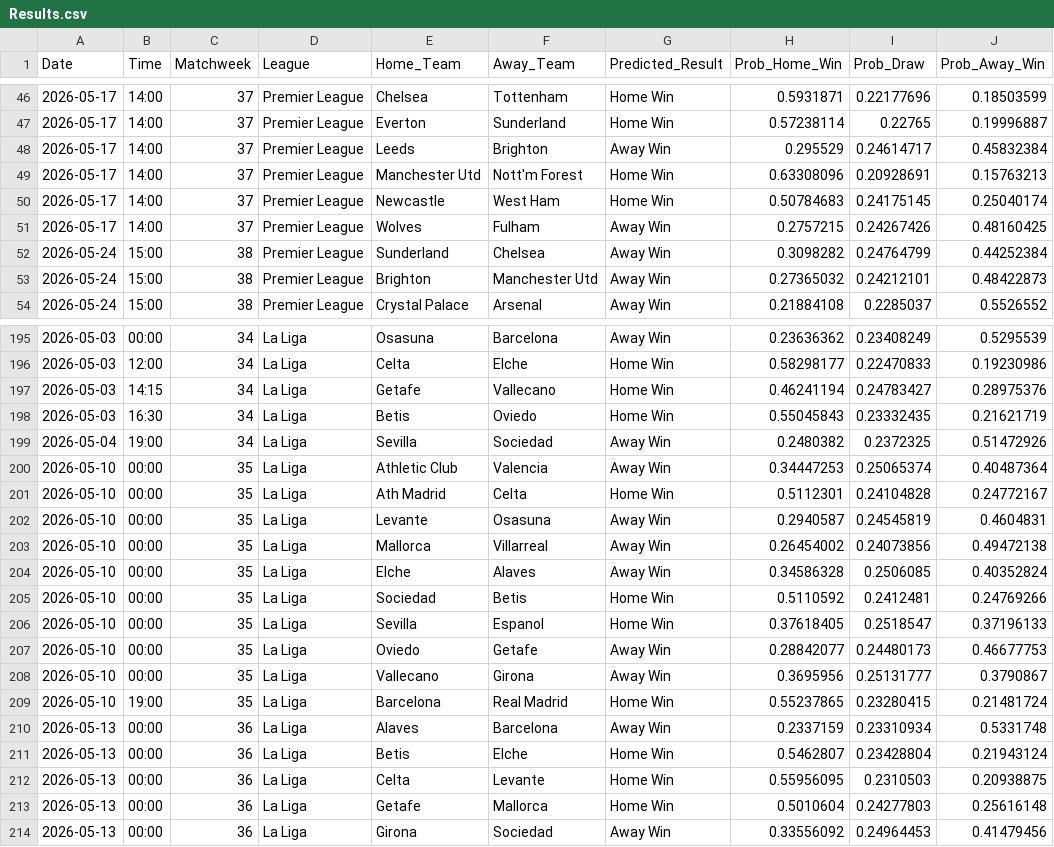
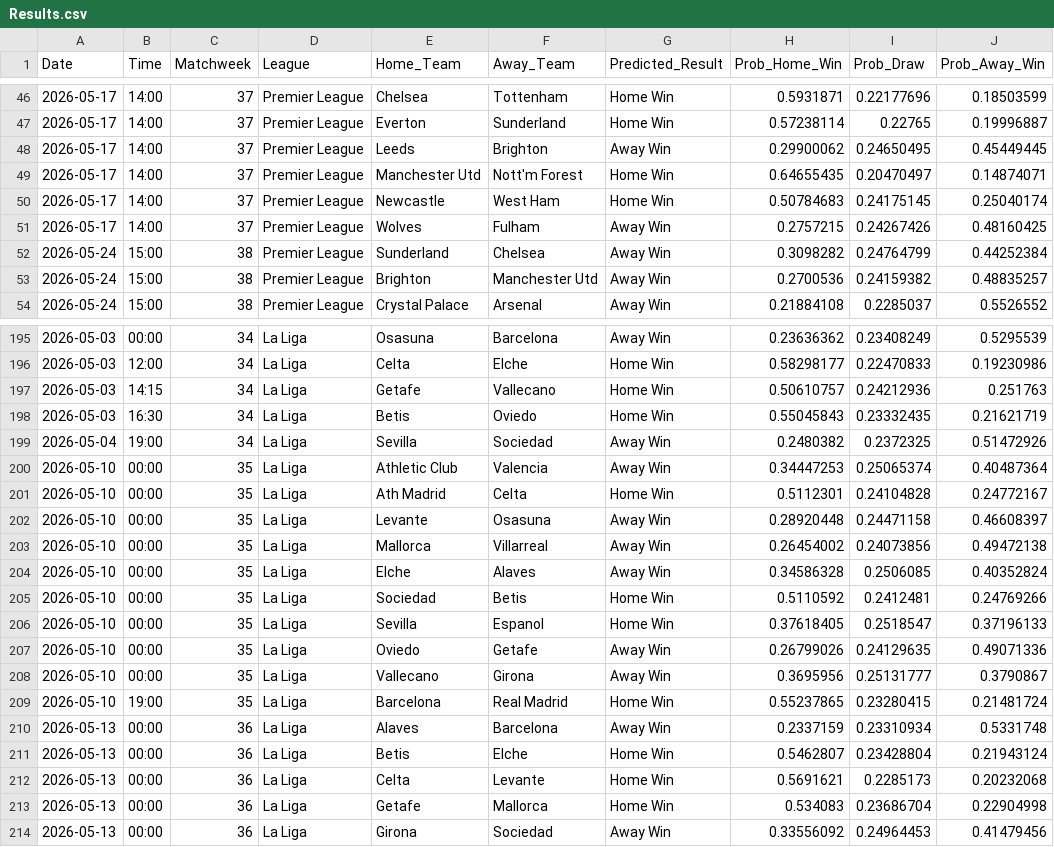
Before and after one commit to tl0375/PredictingFootballMatchesWorkflow, a CSV file: Results.csv, drawn as a sheet; only a part is shown, gaps mark what is left out; the diff covers the shown part only.

```diff
--- a/Results.csv
+++ b/Results.csv
@@ -47,4 +47,4 @@ Date,Time,Matchweek,League,Home_Team,Away_Team,Predicted_Result,Prob_Home_Win,Pr
 2026-05-17,14:00,37,Premier League,Everton,Sunderland,Home Win,0.57238114,0.22765,0.19996887
-2026-05-17,14:00,37,Premier League,Leeds,Brighton,Away Win,0.295529,0.24614717,0.45832384
-2026-05-17,14:00,37,Premier League,Manchester Utd,Nott'm Forest,Home Win,0.63308096,0.20928691,0.15763213
+2026-05-17,14:00,37,Premier League,Leeds,Brighton,Away Win,0.29900062,0.24650495,0.45449445
+2026-05-17,14:00,37,Premier League,Manchester Utd,Nott'm Forest,Home Win,0.64655435,0.20470497,0.14874071
 2026-05-17,14:00,37,Premier League,Newcastle,West Ham,Home Win,0.50784683,0.24175145,0.25040174
@@ -52,3 +52,3 @@ Date,Time,Matchweek,League,Home_Team,Away_Team,Predicted_Result,Prob_Home_Win,Pr
 2026-05-24,15:00,38,Premier League,Sunderland,Chelsea,Away Win,0.3098282,0.24764799,0.44252384
-2026-05-24,15:00,38,Premier League,Brighton,Manchester Utd,Away Win,0.27365032,0.24212101,0.48422873
+2026-05-24,15:00,38,Premier League,Brighton,Manchester Utd,Away Win,0.2700536,0.24159382,0.48835257
 2026-05-24,15:00,38,Premier League,Crystal Palace,Arsenal,Away Win,0.21884108,0.2285037,0.5526552
@@ -196,3 +196,3 @@ Date,Time,Matchweek,League,Home_Team,Away_Team,Predicted_Result,Prob_Home_Win,Pr
 2026-05-03,12:00,34,La Liga,Celta,Elche,Home Win,0.58298177,0.22470833,0.19230986
-2026-05-03,14:15,34,La Liga,Getafe,Vallecano,Home Win,0.46241194,0.24783427,0.28975376
+2026-05-03,14:15,34,La Liga,Getafe,Vallecano,Home Win,0.50610757,0.24212936,0.251763
 2026-05-03,16:30,34,La Liga,Betis,Oviedo,Home Win,0.55045843,0.23332435,0.21621719
@@ -201,3 +201,3 @@ Date,Time,Matchweek,League,Home_Team,Away_Team,Predicted_Result,Prob_Home_Win,Pr
 2026-05-10,00:00,35,La Liga,Ath Madrid,Celta,Home Win,0.5112301,0.24104828,0.24772167
-2026-05-10,00:00,35,La Liga,Levante,Osasuna,Away Win,0.2940587,0.24545819,0.4604831
+2026-05-10,00:00,35,La Liga,Levante,Osasuna,Away Win,0.28920448,0.24471158,0.46608397
 2026-05-10,00:00,35,La Liga,Mallorca,Villarreal,Away Win,0.26454002,0.24073856,0.49472138
@@ -206,3 +206,3 @@ Date,Time,Matchweek,League,Home_Team,Away_Team,Predicted_Result,Prob_Home_Win,Pr
 2026-05-10,00:00,35,La Liga,Sevilla,Espanol,Home Win,0.37618405,0.2518547,0.37196133
-2026-05-10,00:00,35,La Liga,Oviedo,Getafe,Away Win,0.28842077,0.24480173,0.46677753
+2026-05-10,00:00,35,La Liga,Oviedo,Getafe,Away Win,0.26799026,0.24129635,0.49071336
 2026-05-10,00:00,35,La Liga,Vallecano,Girona,Away Win,0.3695956,0.25131777,0.3790867
@@ -211,4 +211,4 @@ Date,Time,Matchweek,League,Home_Team,Away_Team,Predicted_Result,Prob_Home_Win,Pr
 2026-05-13,00:00,36,La Liga,Betis,Elche,Home Win,0.5462807,0.23428804,0.21943124
-2026-05-13,00:00,36,La Liga,Celta,Levante,Home Win,0.55956095,0.2310503,0.20938875
-2026-05-13,00:00,36,La Liga,Getafe,Mallorca,Home Win,0.5010604,0.24277803,0.25616148
+2026-05-13,00:00,36,La Liga,Celta,Levante,Home Win,0.5691621,0.2285173,0.20232068
+2026-05-13,00:00,36,La Liga,Getafe,Mallorca,Home Win,0.534083,0.23686704,0.22904998
 2026-05-13,00:00,36,La Liga,Girona,Sociedad,Away Win,0.33556092,0.24964453,0.41479456
```
Also changed, not shown: 92 edited cells elsewhere in this file, 1 other file.
